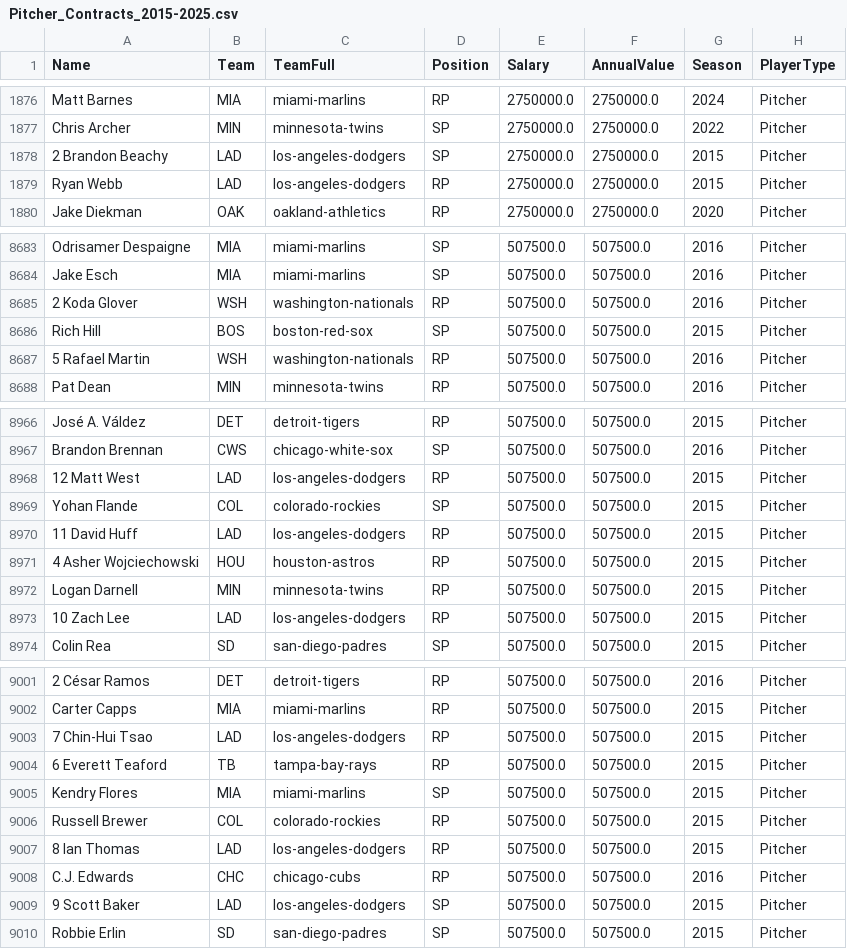
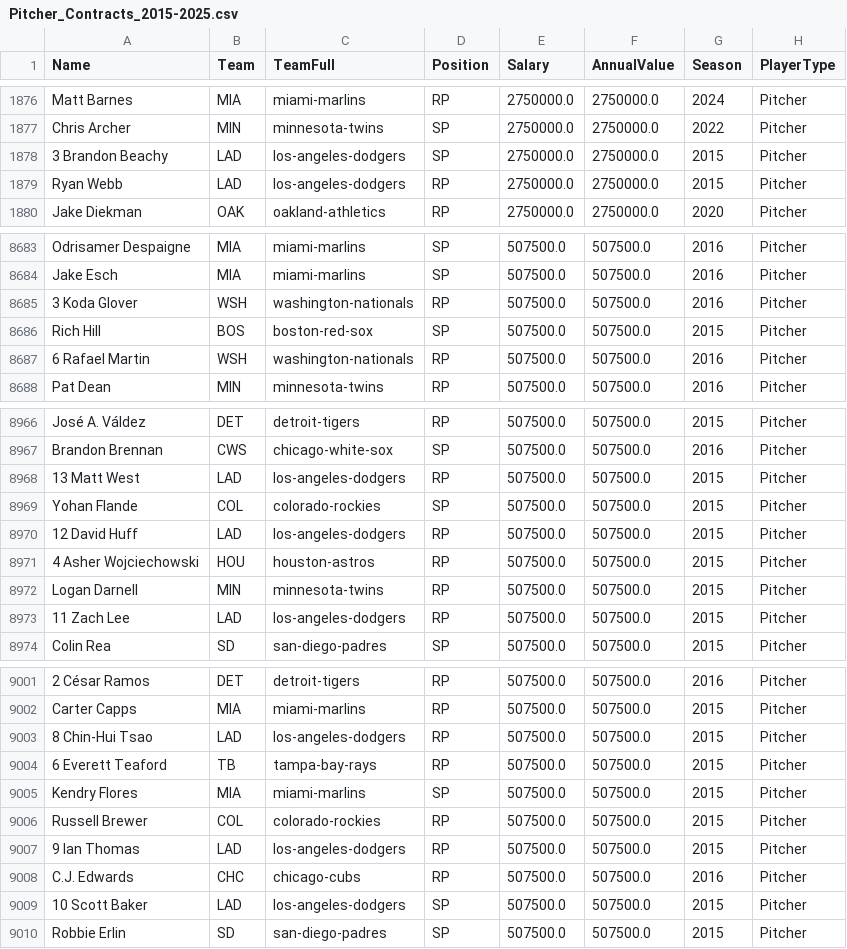
Before and after one commit to brapanan23/6c571-project, a CSV file: data/Pitcher_Contracts_2015-2025.csv, drawn as a sheet; only a part is shown, gaps mark what is left out; the diff covers the shown part only; the diff names each change by its address in the sheet, - before the commit and + after, or states it on an @@ line.

```diff
--- a/data/Pitcher_Contracts_2015-2025.csv
+++ b/data/Pitcher_Contracts_2015-2025.csv
-A1878 (Name): 2 Brandon Beachy
+A1878 (Name): 3 Brandon Beachy
-A8685 (Name): 2 Koda Glover
+A8685 (Name): 3 Koda Glover
-A8687 (Name): 5 Rafael Martin
+A8687 (Name): 6 Rafael Martin
-A8968 (Name): 12 Matt West
+A8968 (Name): 13 Matt West
-A8970 (Name): 11 David Huff
+A8970 (Name): 12 David Huff
-A8973 (Name): 10 Zach Lee
+A8973 (Name): 11 Zach Lee
-A9003 (Name): 7 Chin-Hui Tsao
+A9003 (Name): 8 Chin-Hui Tsao
-A9007 (Name): 8 Ian Thomas
+A9007 (Name): 9 Ian Thomas
-A9009 (Name): 9 Scott Baker
+A9009 (Name): 10 Scott Baker
```
Also changed, not shown: 8 edited cells elsewhere in this file, data/Hitters_Training_Data.csv, 19 other files.
